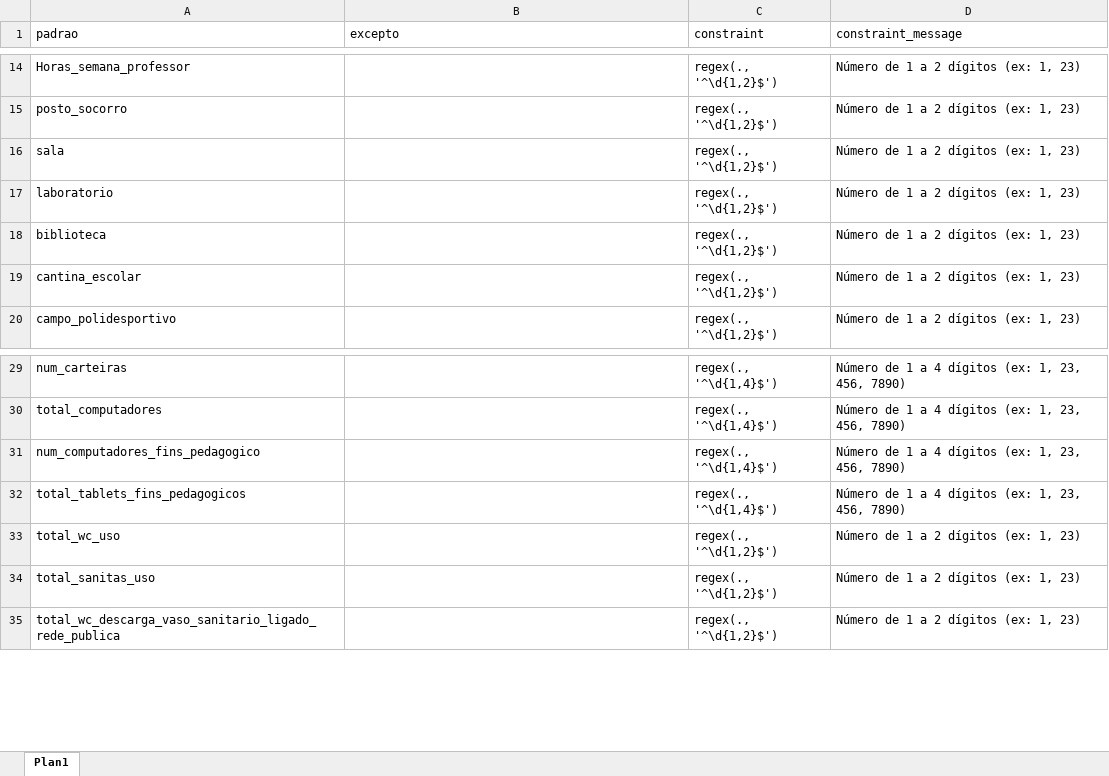
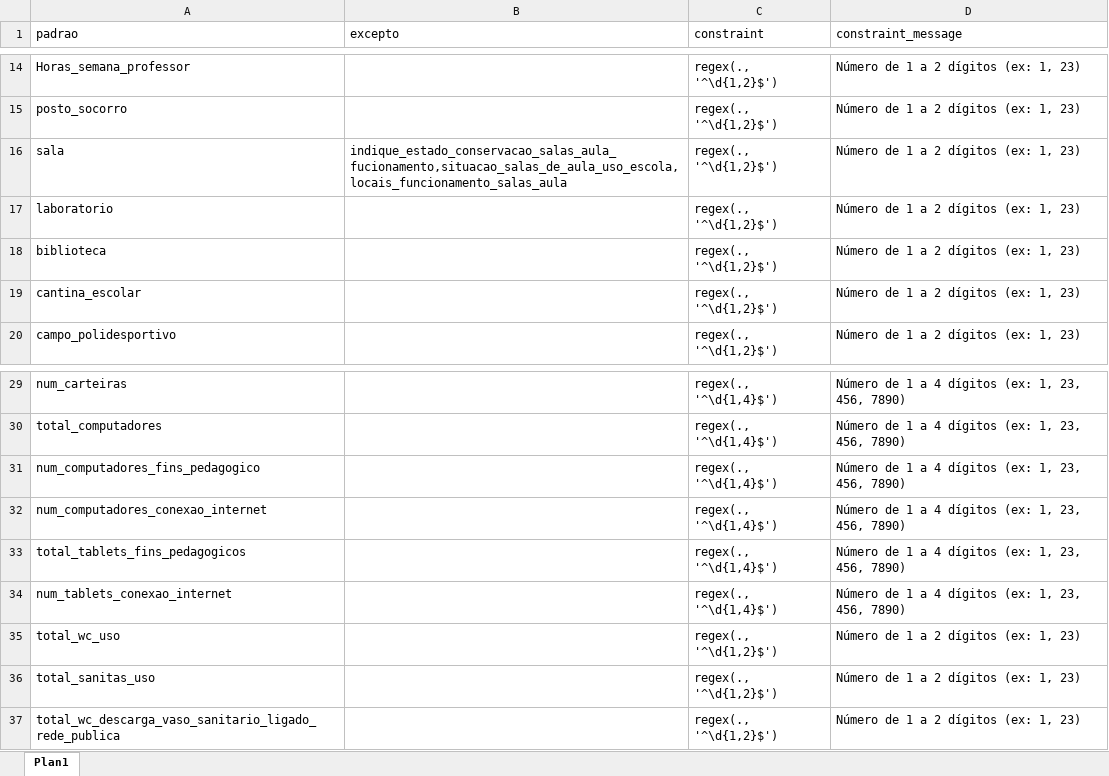
Before and after one commit to ivanydev/conversor-pat2, an Excel workbook: regex.xlsx, sheet Plan1, drawn as a sheet; only a part is shown, gaps mark what is left out; values as stored, in another font and other column widths than the file's, no borders; the diff names each change by its address in the sheet, - before the commit and + after, or states it on an @@ line.

```diff
--- a/regex.xlsx (sheet Plan1)
+++ b/regex.xlsx (sheet Plan1)
-B16 (excepto): (empty)
+B16 (excepto): indique_estado_conservacao_salas_aula_fucionamento,situacao_salas_de_aula_uso_escola,locais_funcionamento_salas_aula
+row 32: num_computadores_conexao_internet |  | regex(., '^\d{1,4}$') | Número de 1 a 4 dígitos (ex: 1, 23, 456, 7890)
+row 34: num_tablets_conexao_internet |  | regex(., '^\d{1,4}$') | Número de 1 a 4 dígitos (ex: 1, 23, 456, 7890)
```
Also changed, not shown: Choices.xlsx, selects.xlsx.
